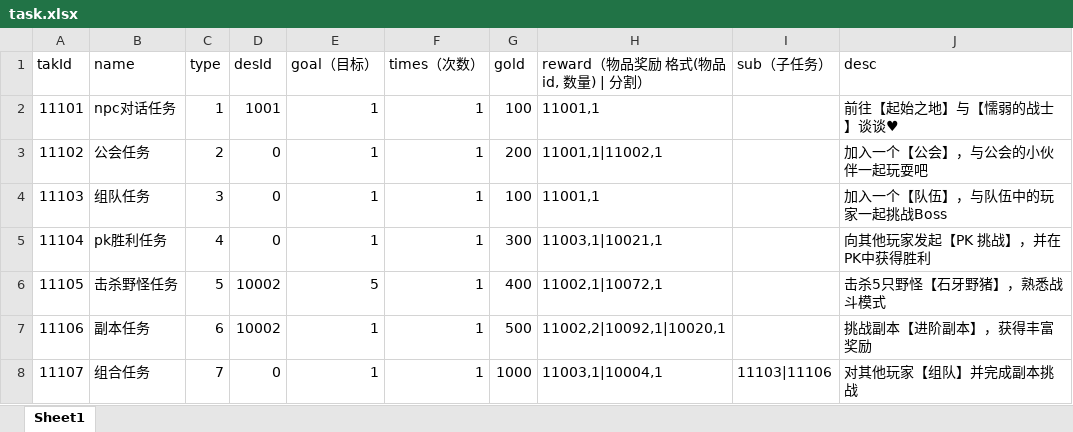
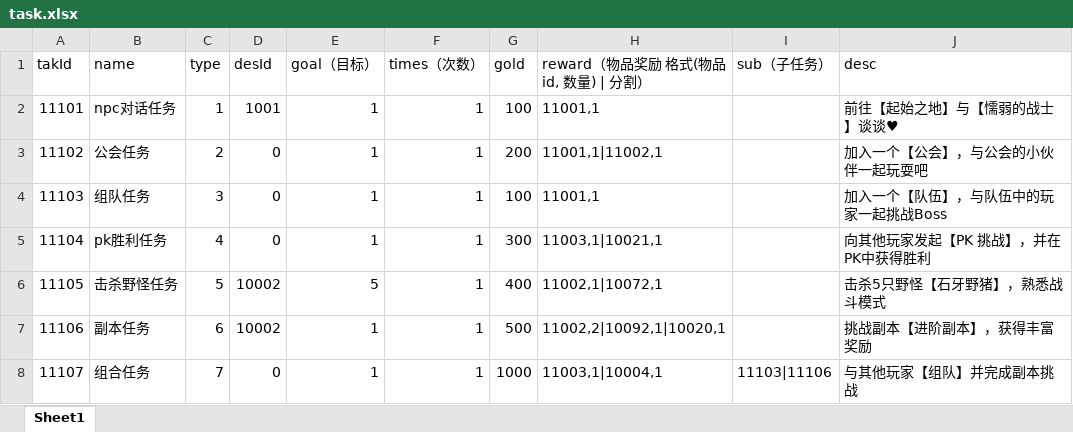
Before and after one commit to Heiku/gameserver, an Excel workbook: src/main/resources/csv/task.xlsx, sheet Sheet1, drawn as a sheet; values as stored, in another font and other column widths than the file's, no borders; the diff names each change by its address in the sheet, - before the commit and + after, or states it on an @@ line.

```diff
--- a/src/main/resources/csv/task.xlsx (sheet Sheet1)
+++ b/src/main/resources/csv/task.xlsx (sheet Sheet1)
-J8 (desc): 对其他玩家【组队】并完成副本挑战
+J8 (desc): 与其他玩家【组队】并完成副本挑战
```
Also changed, not shown: 36 other files.
